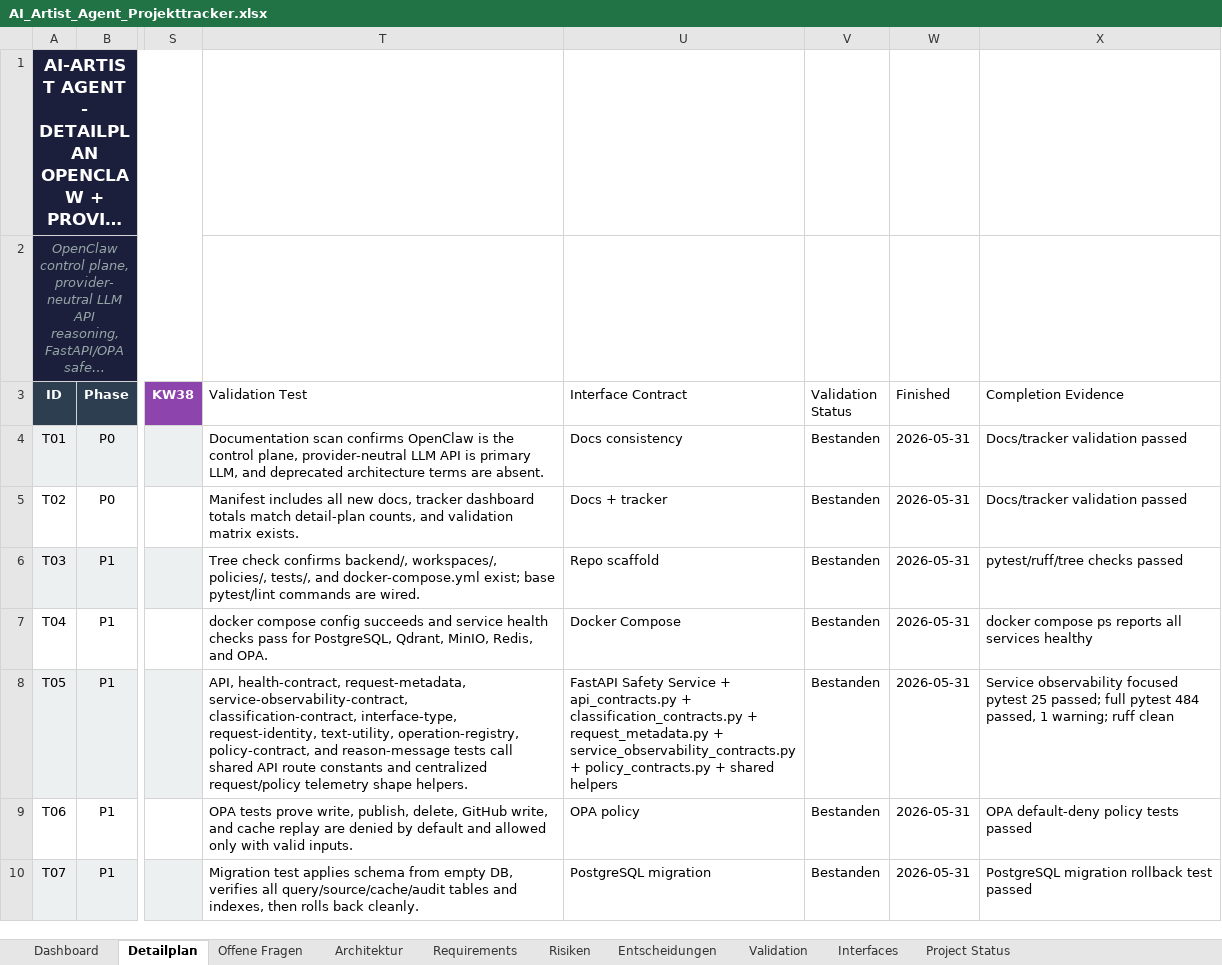
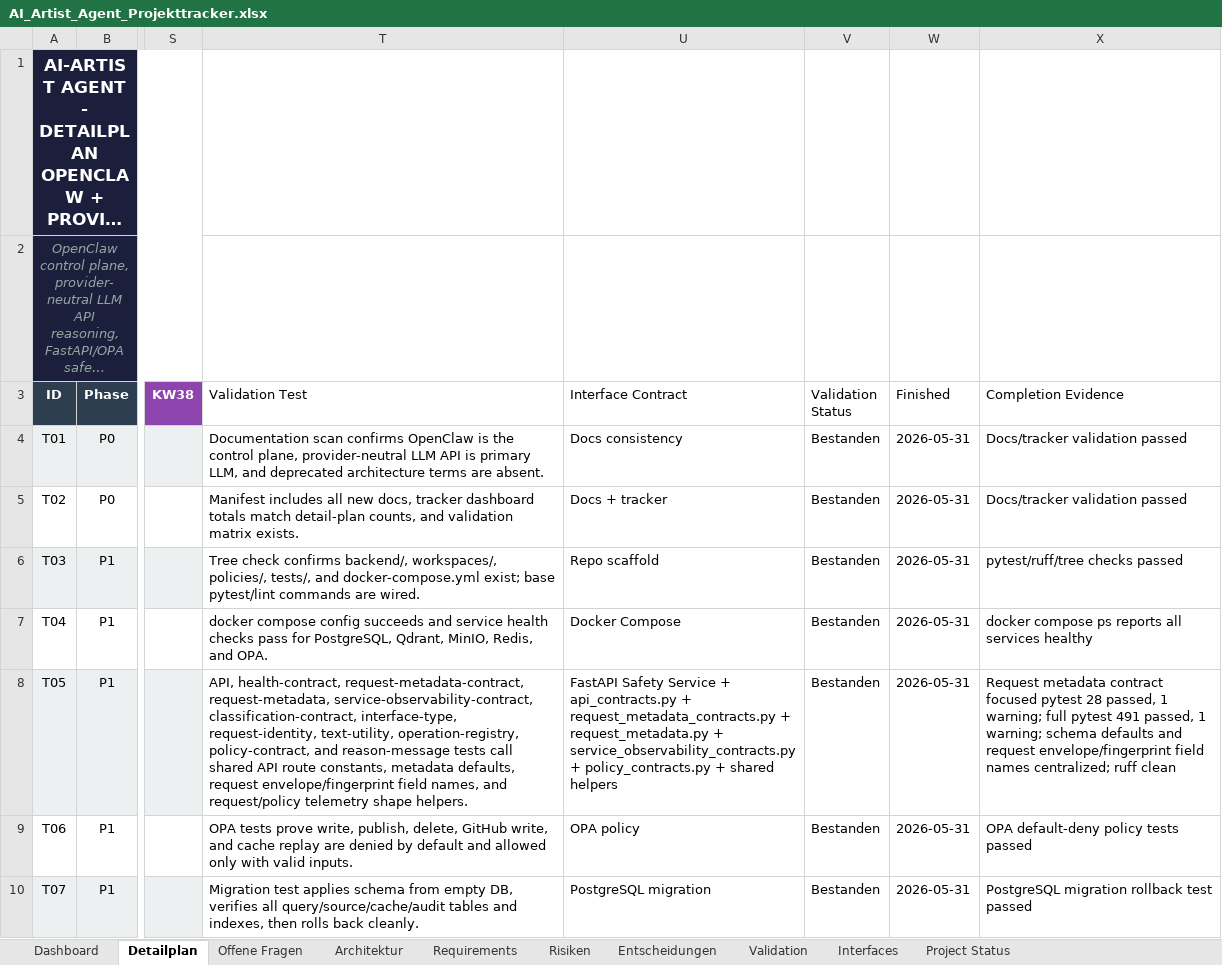
Before and after one commit to artprof964/AI-Artist, an Excel workbook: AI_Artist_Agent_Projekttracker.xlsx, sheet Detailplan, drawn as a sheet; only a part is shown, gaps mark what is left out; long unchanged cells end in …; values as stored, in another font and other column widths than the file's, no borders; the diff covers the shown part only; the diff names each change by its address in the sheet, - before the commit and + after, or states it on an @@ line.

```diff
--- a/AI_Artist_Agent_Projekttracker.xlsx (sheet Detailplan)
+++ b/AI_Artist_Agent_Projekttracker.xlsx (sheet Detailplan)
-T8 (Validation Test): API, health-contract, request-metadata, service-observability-contract, classification-contract, interface-type, request-identity, text-utility, operation-registry, policy-contract, and reason-message tests call shared API route constants and centralized request/policy telemetry…
+T8 (Validation Test): API, health-contract, request-metadata-contract, request-metadata, service-observability-contract, classification-contract, interface-type, request-identity, text-utility, operation-registry, policy-contract, and reason-message tests call shared API route constants, metadata defaults, request envelope/fingerprint field names, and request/policy telemetry…
-U8 (Interface Contract): …api_contracts.py + classification_contracts.py + request_metadata.py…
+U8 (Interface Contract): …api_contracts.py + request_metadata_contracts.py + request_metadata.py…
-X8 (Completion Evidence): Service observability focused pytest 25 passed; full pytest 484 passed, 1 warning; ruff clean
+X8 (Completion Evidence): Request metadata contract focused pytest 28 passed, 1 warning; full pytest 491 passed, 1 warning; schema defaults and request envelope/fingerprint field names centralized; ruff clean
```
Also changed, not shown: 3 edited cells elsewhere in this sheet, sheet Validation, sheet Project Status, 10 other files.
